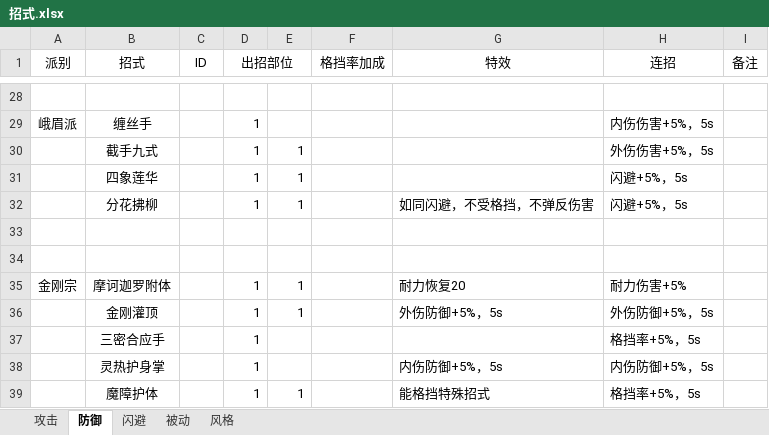
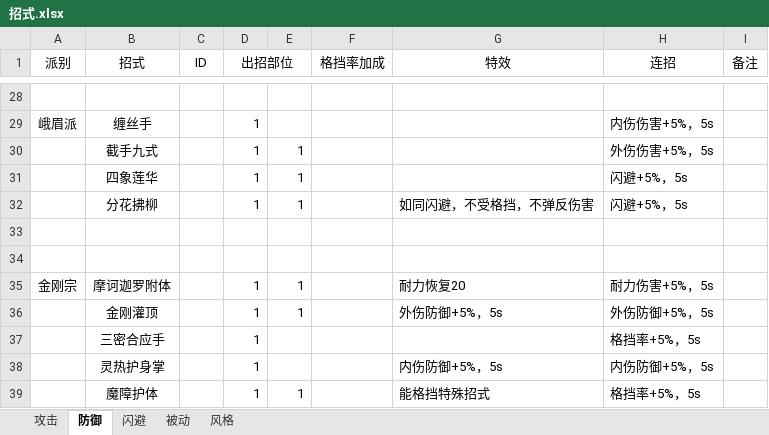
Before and after one commit to pealpool/kungfu, an Excel workbook: plan/招式.xlsx, sheet 防御, drawn as a sheet; only a part is shown, gaps mark what is left out; values as stored, in another font and other column widths than the file's, no borders; the diff names each change by its address in the sheet, - before the commit and + after, or states it on an @@ line.

```diff
--- a/plan/招式.xlsx (sheet 防御)
+++ b/plan/招式.xlsx (sheet 防御)
-H35 (连招): 耐力伤害+5%
+H35 (连招): 耐力伤害+5%，5s
```
Also changed, not shown: sheet 风格, sheet 攻击, 1 other file.
